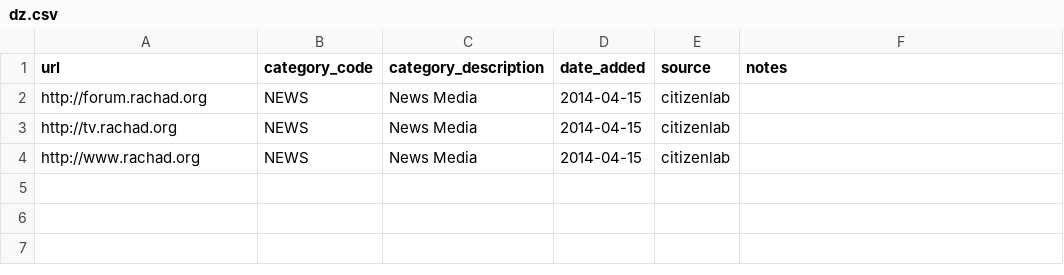
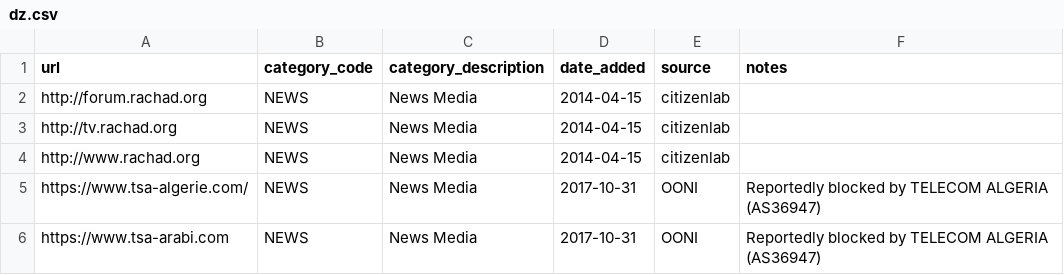
Before and after one commit to ooni/probe-ios, a CSV file: ooniprobe/Resources/test-lists/dz.csv, drawn as a sheet.

```diff
--- a/ooniprobe/Resources/test-lists/dz.csv
+++ b/ooniprobe/Resources/test-lists/dz.csv
@@ -4 +4,3 @@ http://tv.rachad.org,NEWS,News Media,2014-04-15,citizenlab,
 http://www.rachad.org,NEWS,News Media,2014-04-15,citizenlab,
+https://www.tsa-algerie.com/,NEWS,News Media,2017-10-31,OONI,Reportedly blocked by TELECOM ALGERIA (AS36947)
+https://www.tsa-arabi.com,NEWS,News Media,2017-10-31,OONI,Reportedly blocked by TELECOM ALGERIA (AS36947)
```
Also changed, not shown: ooniprobe/Resources/test-lists/ae.csv, ooniprobe/Resources/test-lists/global.csv, 6 other files.
